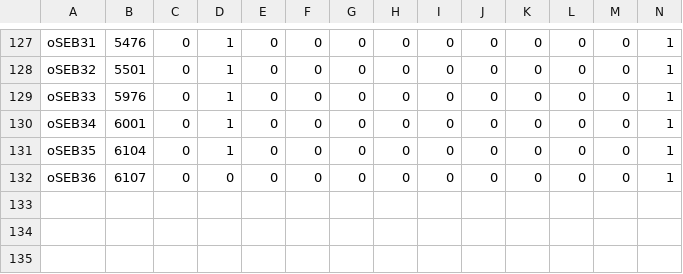
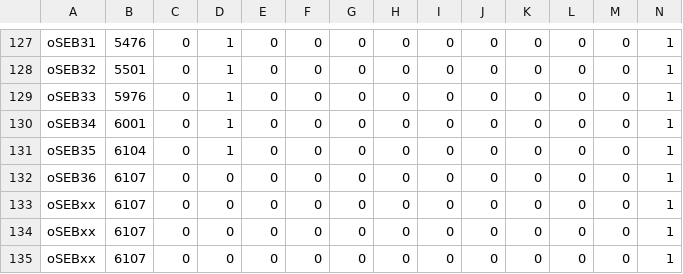
Before and after one commit to danward79/experimentalfsm, a CSV file: sampledata/cleanfromstates.csv, drawn as a sheet; only a part is shown, gaps mark what is left out; rows hold the shown columns only; the diff names each change by its address in the sheet, - before the commit and + after, or states it on an @@ line.

```diff
--- a/sampledata/cleanfromstates.csv
+++ b/sampledata/cleanfromstates.csv
+row 133: oSEBxx | 6107 | 0 | 0 | 0 | 0 | 0 | 0 | 0 | 0 | 0 | 0 | 0 | 1
+row 134: oSEBxx | 6107 | 0 | 0 | 0 | 0 | 0 | 0 | 0 | 0 | 0 | 0 | 0 | 1
+row 135: oSEBxx | 6107 | 0 | 0 | 0 | 0 | 0 | 0 | 0 | 0 | 0 | 0 | 0 | 1
```
Also changed, not shown: 7 other files.
